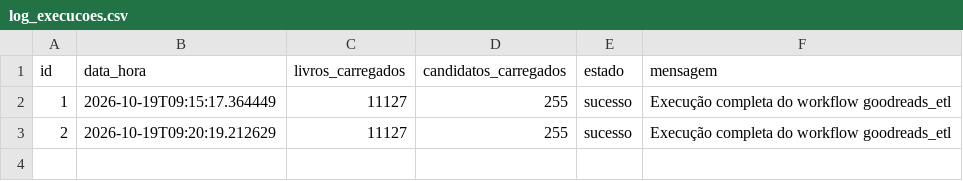
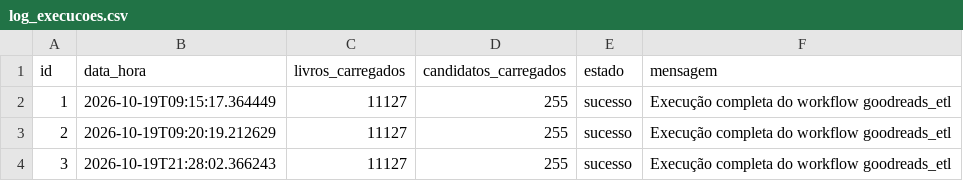
Before and after one commit to edgarcasal/isi-tp1-goodreads, a CSV file: logs/log_execucoes.csv, drawn as a sheet; the diff names each change by its address in the sheet, - before the commit and + after, or states it on an @@ line.

```diff
--- a/logs/log_execucoes.csv
+++ b/logs/log_execucoes.csv
+row 4: 3 | 2026-10-19T21:28:02.366243 | 11127 | 255 | sucesso | Execução completa do workflow goodreads_etl
```
Also changed, not shown: 2 other files.
